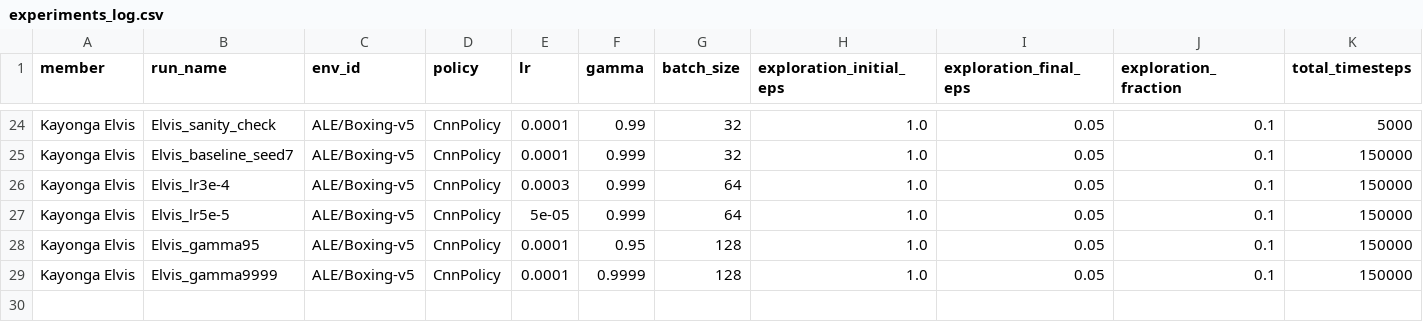
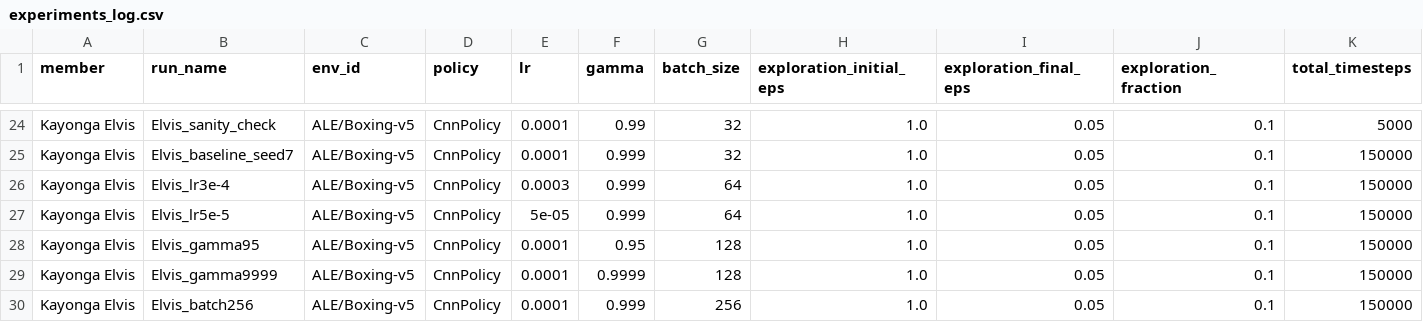
Before and after one commit to falyseck/DeepQLearning, a CSV file: experiments_log.csv, drawn as a sheet; only a part is shown, gaps mark what is left out; rows hold the shown columns only; the diff names each change by its address in the sheet, - before the commit and + after, or states it on an @@ line.

Commit message:
Add experiment Elvis_batch256 results

```diff
--- a/experiments_log.csv
+++ b/experiments_log.csv
+row 30: Kayonga Elvis | Elvis_batch256 | ALE/Boxing-v5 | CnnPolicy | 0.0001 | 0.999 | 256 | 1.0 | 0.05 | 0.1 | 150000
```
